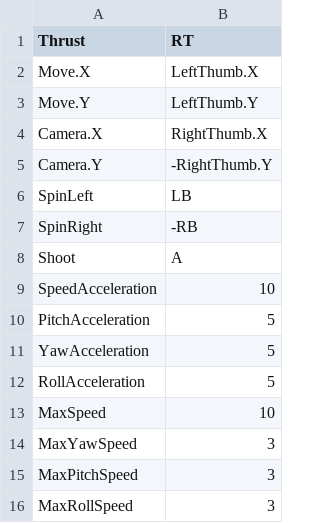
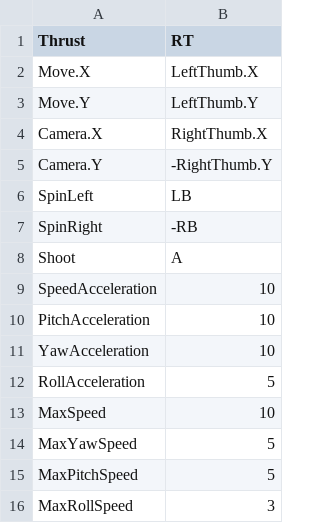
Before and after one commit to brickade/LegoWeltraumShooter, a CSV file: bin/data/player.csv, drawn as a sheet.

```diff
--- a/bin/data/player.csv
+++ b/bin/data/player.csv
@@ -9,8 +9,8 @@ Shoot;A
 SpeedAcceleration;10
-PitchAcceleration;5
-YawAcceleration;5
+PitchAcceleration;10
+YawAcceleration;10
 RollAcceleration;5
 MaxSpeed;10
-MaxYawSpeed;3
-MaxPitchSpeed;3
+MaxYawSpeed;5
+MaxPitchSpeed;5
 MaxRollSpeed;3
```
Also changed, not shown: 15 other files.
